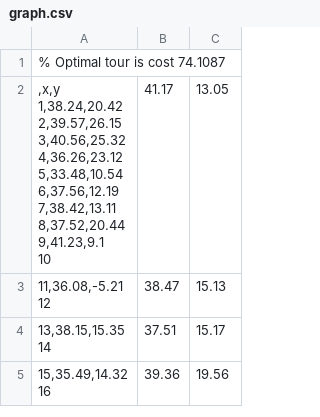
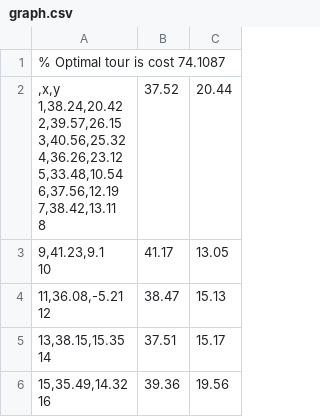
Before and after one commit to JR-Morgan/Genetic-Algorithm-Framework, a CSV file: Traveling Sales Problem/graph.csv, drawn as a sheet.

```diff
--- a/Traveling Sales Problem/graph.csv
+++ b/Traveling Sales Problem/graph.csv
@@ -2,13 +2,13 @@
 ",,
-",x,y
-1,38.24,20.42
-2,39.57,26.15
-3,40.56,25.32
-4,36.26,23.12
-5,33.48,10.54
-6,37.56,12.19
-7,38.42,13.11
-8,37.52,20.44
-9,41.23,9.1
-"10,41.17,13.05
+",x,y
+1,38.24,20.42
+2,39.57,26.15
+3,40.56,25.32
+4,36.26,23.12
+5,33.48,10.54
+6,37.56,12.19
+7,38.42,13.11
+"8,37.52,20.44
+"9,41.23,9.1
+"10,41.17,13.05
 "11,36.08,-5.21
```
Also changed, not shown: 5 other files.
